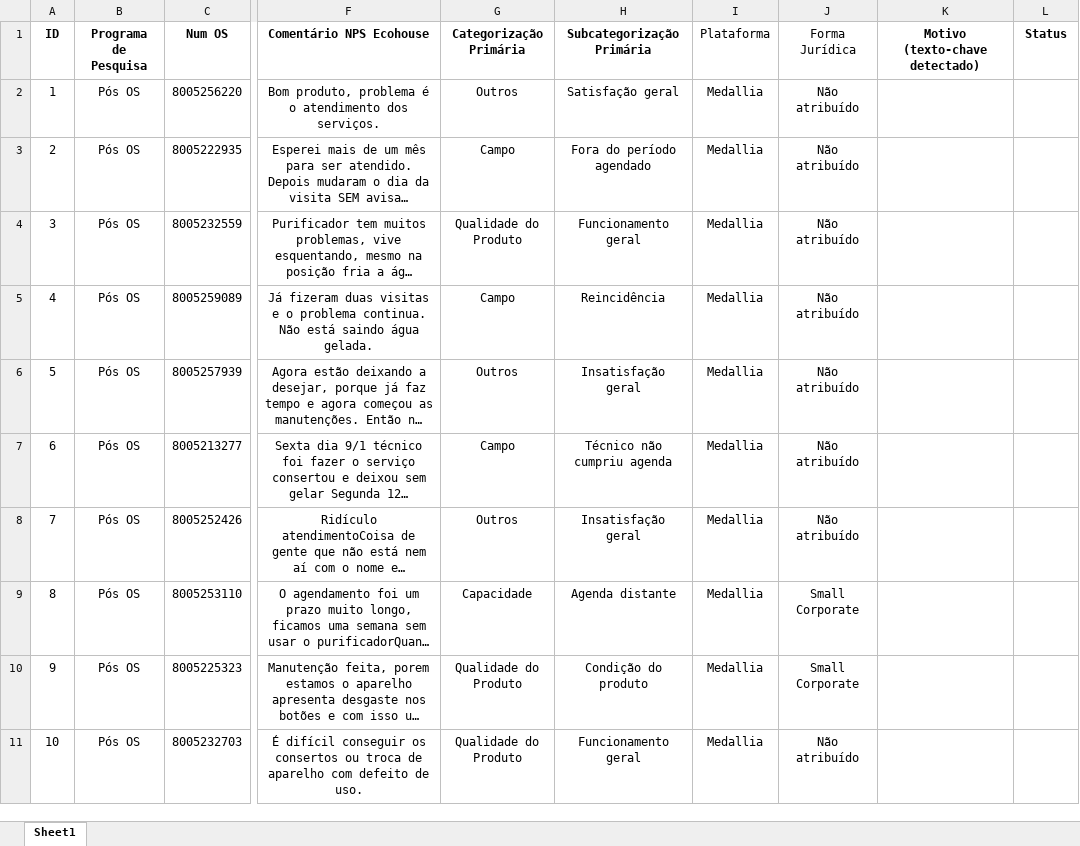
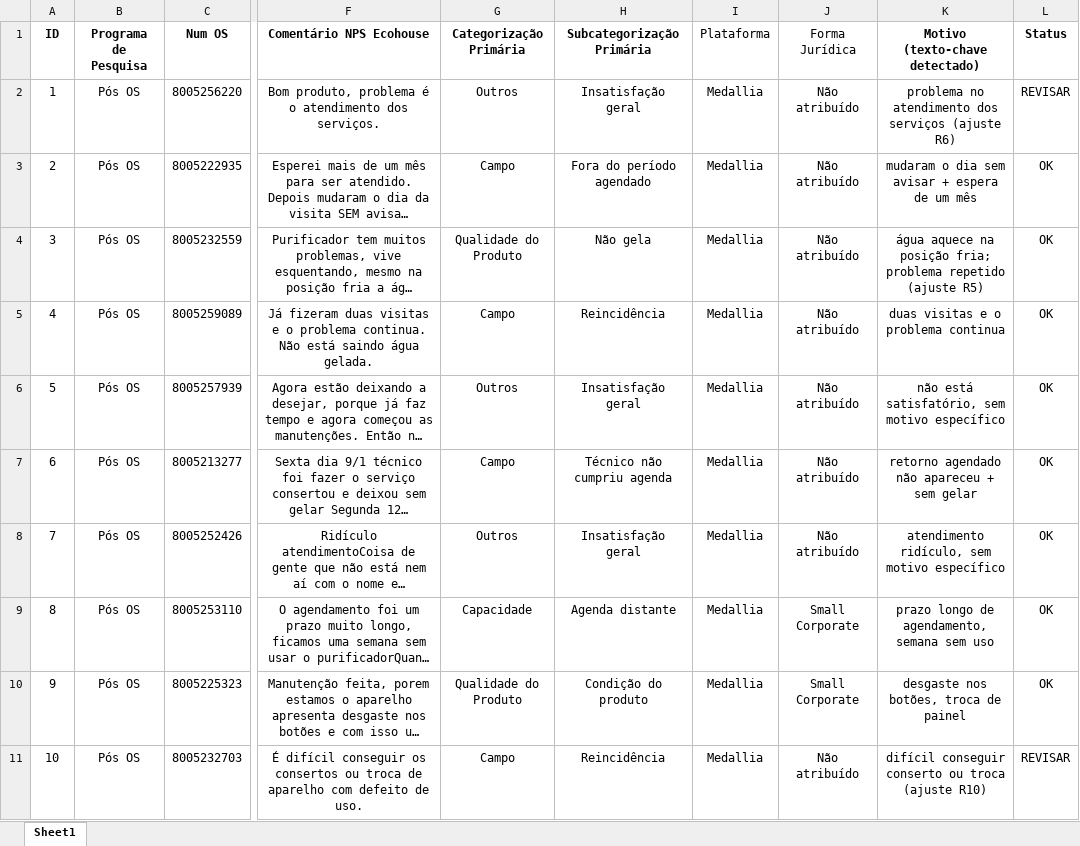
Before and after one commit to pedrofregulhe/nps-franquias, an Excel workbook: NPS Classificado.xlsx, sheet Sheet1, drawn as a sheet; only a part is shown, gaps mark what is left out; long unchanged cells end in …; values as stored, in another font and other column widths than the file's, no borders; the diff covers the shown part only; the diff names each change by its address in the sheet, - before the commit and + after, or states it on an @@ line.

```diff
--- a/NPS Classificado.xlsx (sheet Sheet1)
+++ b/NPS Classificado.xlsx (sheet Sheet1)
-H2 (Subcategorização Primária): Satisfação geral
+H2 (Subcategorização Primária): Insatisfação geral
-K2 (Motivo (texto-chave detectado)): (empty)
+K2 (Motivo (texto-chave detectado)): problema no atendimento dos serviços (ajuste R6)
-L2 (Status): (empty)
+L2 (Status): REVISAR
-K3 (Motivo (texto-chave detectado)): (empty)
+K3 (Motivo (texto-chave detectado)): mudaram o dia sem avisar + espera de um mês
-L3:L10 (Status): (empty)
+L3:L10 (Status): OK
-H4 (Subcategorização Primária): Funcionamento geral
+H4 (Subcategorização Primária): Não gela
-K4 (Motivo (texto-chave detectado)): (empty)
+K4 (Motivo (texto-chave detectado)): água aquece na posição fria; problema repetido (ajuste R5)
-K5 (Motivo (texto-chave detectado)): (empty)
+K5 (Motivo (texto-chave detectado)): duas visitas e o problema continua
-K6 (Motivo (texto-chave detectado)): (empty)
+K6 (Motivo (texto-chave detectado)): não está satisfatório, sem motivo específico
-K7 (Motivo (texto-chave detectado)): (empty)
+K7 (Motivo (texto-chave detectado)): retorno agendado não apareceu + sem gelar
-K8 (Motivo (texto-chave detectado)): (empty)
+K8 (Motivo (texto-chave detectado)): atendimento ridículo, sem motivo específico
-K9 (Motivo (texto-chave detectado)): (empty)
+K9 (Motivo (texto-chave detectado)): prazo longo de agendamento, semana sem uso
-K10 (Motivo (texto-chave detectado)): (empty)
+K10 (Motivo (texto-chave detectado)): desgaste nos botões, troca de painel
-G11 (Categorização Primária): Qualidade do Produto
+G11 (Categorização Primária): Campo
-H11 (Subcategorização Primária): Funcionamento geral
+H11 (Subcategorização Primária): Reincidência
-K11 (Motivo (texto-chave detectado)): (empty)
+K11 (Motivo (texto-chave detectado)): difícil conseguir conserto ou troca (ajuste R10)
-L11 (Status): (empty)
+L11 (Status): REVISAR
```
Also changed, not shown: 7 added rows, 1740 edited cells and cell formats elsewhere in this sheet, 2 other files.
